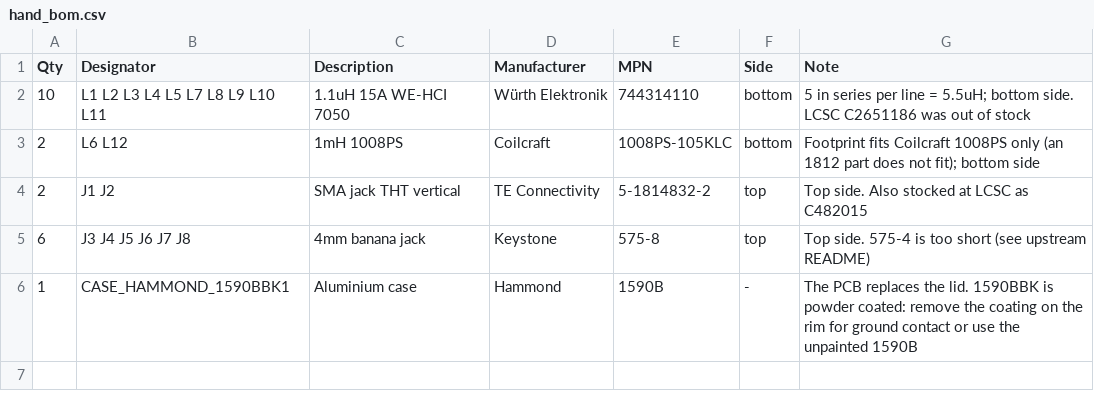
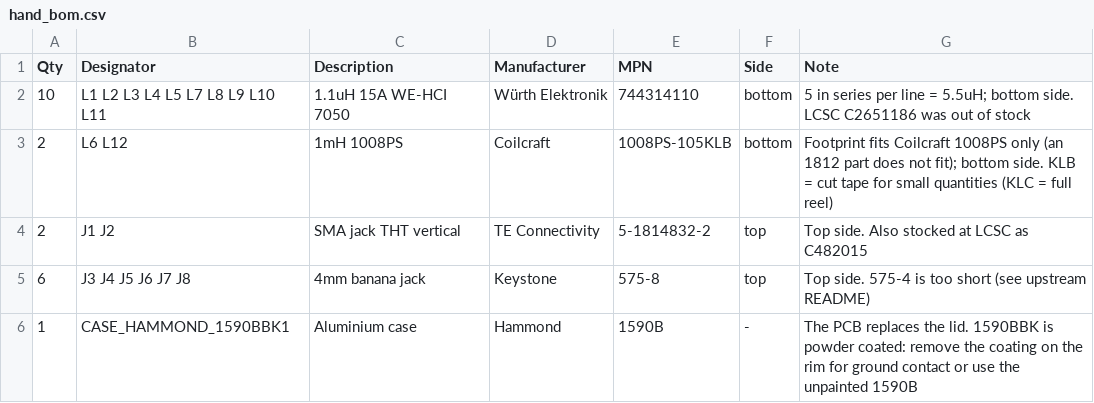
Before and after one commit to zeroflow/EMC_5uH_LISN, a CSV file: jlcpcb/out/hand_bom.csv, drawn as a sheet.

```diff
--- a/jlcpcb/out/hand_bom.csv
+++ b/jlcpcb/out/hand_bom.csv
@@ -2,3 +2,3 @@ Qty,Designator,Description,Manufacturer,MPN,Side,Note
 10,L1 L2 L3 L4 L5 L7 L8 L9 L10 L11,1.1uH 15A WE-HCI 7050,Würth Elektronik,744314110,bottom,5 in series per line = 5.5uH; bottom side. LCSC C2651186 was out of stock
-2,L6 L12,1mH 1008PS,Coilcraft,1008PS-105KLC,bottom,Footprint fits Coilcraft 1008PS only (an 1812 part does not fit); bottom side
+2,L6 L12,1mH 1008PS,Coilcraft,1008PS-105KLB,bottom,Footprint fits Coilcraft 1008PS only (an 1812 part does not fit); bottom side. KLB = cut tape for small quantities (KLC = full reel)
 2,J1 J2,SMA jack THT vertical,TE Connectivity,5-1814832-2,top,Top side. Also stocked at LCSC as C482015
```
Also changed, not shown: jlcpcb/parts.csv, 3 other files.
